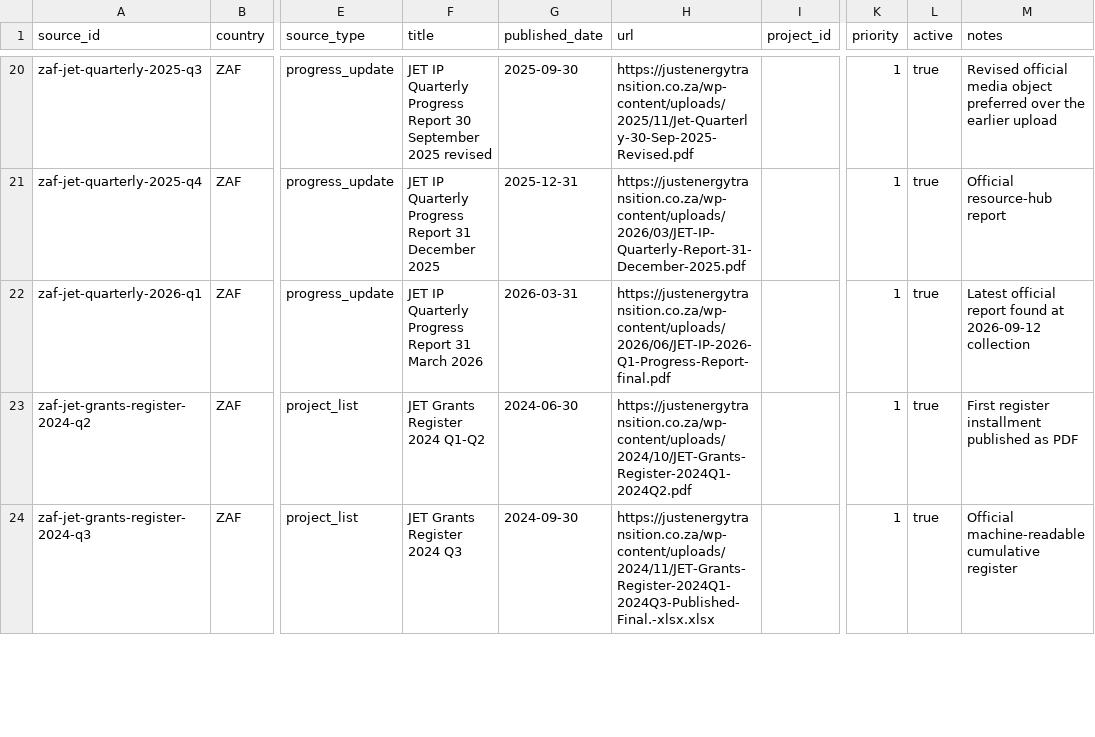
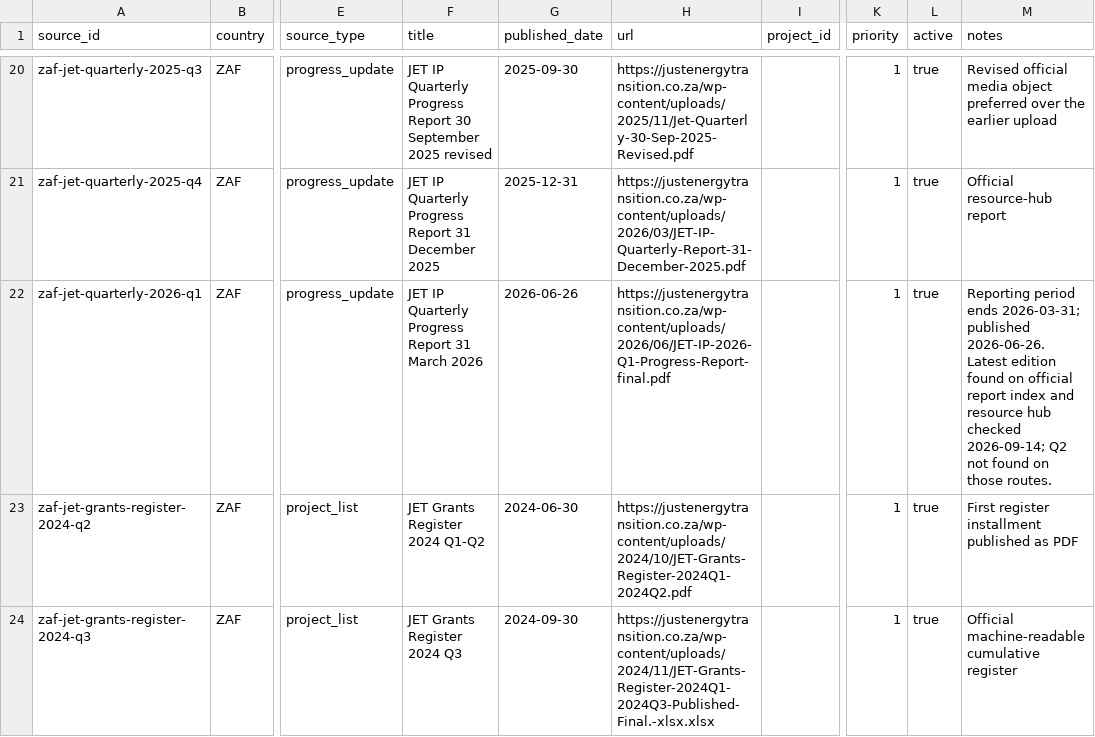
Before and after one commit to MinhHaDuong/climate-finance-het, a CSV file: data/jetp/sources.csv, drawn as a sheet; only a part is shown, gaps mark what is left out; the diff names each change by its address in the sheet, - before the commit and + after, or states it on an @@ line.

```diff
--- a/data/jetp/sources.csv
+++ b/data/jetp/sources.csv
-G22 (published_date): 2026-03-31
+G22 (published_date): 2026-06-26
-M22 (notes): Latest official report found at 2026-09-12 collection
+M22 (notes): Reporting period ends 2026-03-31; published 2026-06-26. Latest edition found on official report index and resource hub checked 2026-09-14; Q2 not found on those routes.
```
Also changed, not shown: data/jetp/dry-searches.csv, data/jetp/source-claims.csv, 5 other files.
